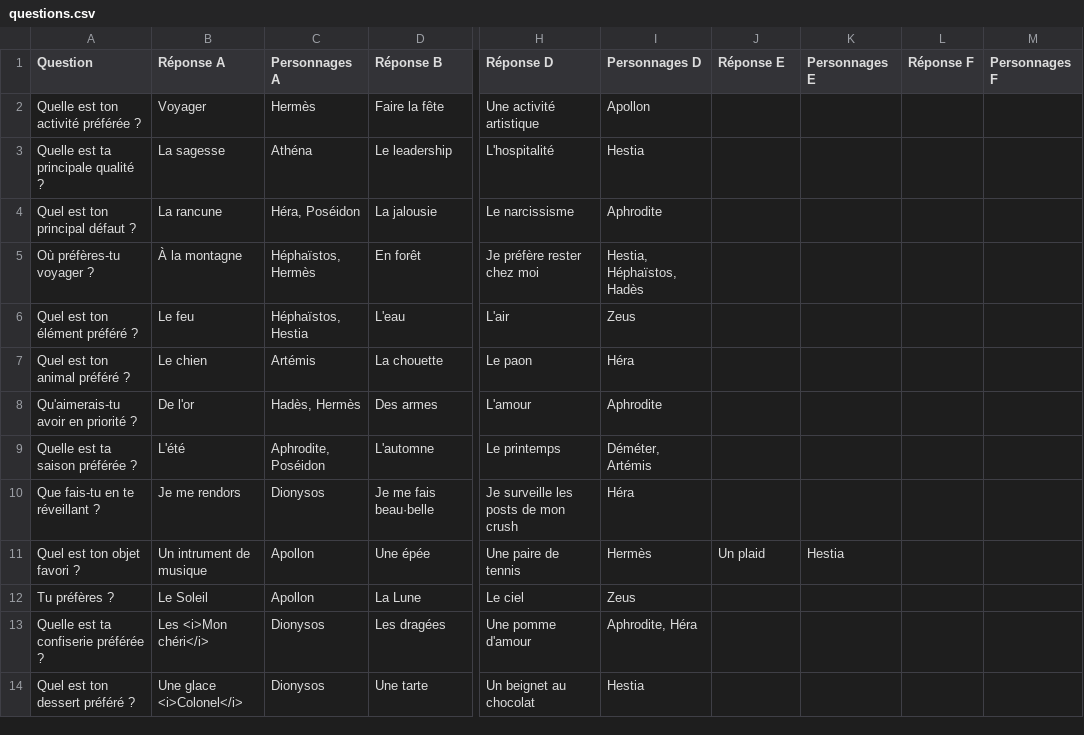
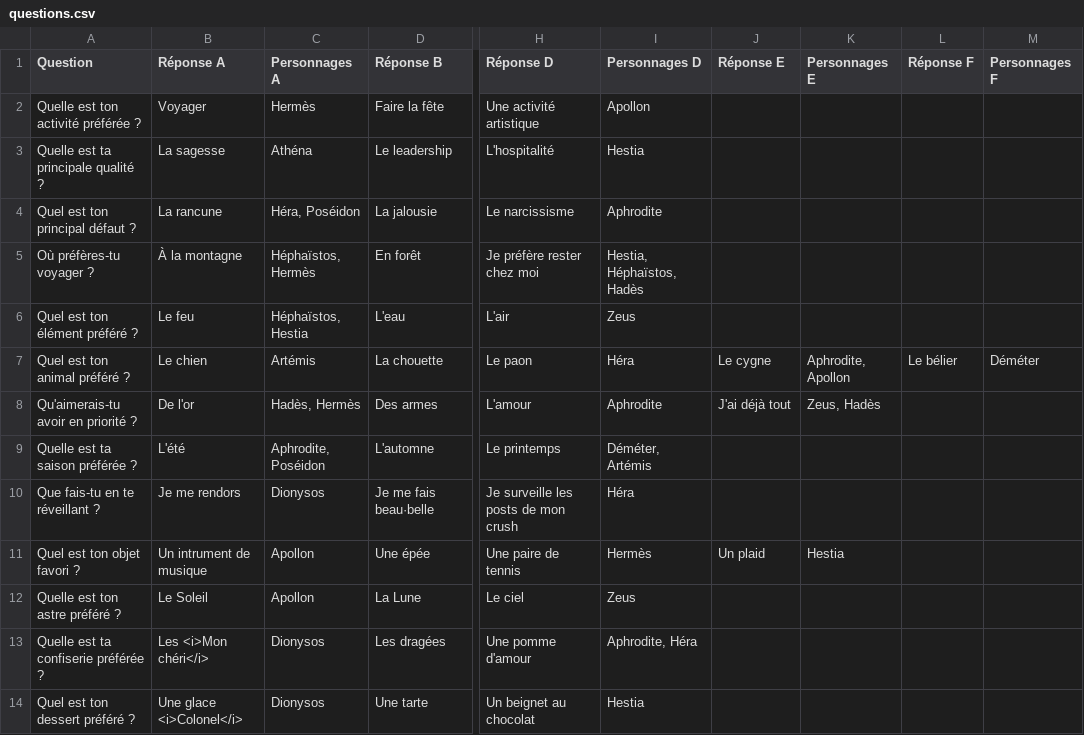
Before and after one commit to Valmontechno/valmontechno.github.io, a CSV file: test-personnage-mythologique/utils/questions.csv, drawn as a sheet; only a part is shown, gaps mark what is left out; the diff names each change by its address in the sheet, - before the commit and + after, or states it on an @@ line.

```diff
--- a/test-personnage-mythologique/utils/questions.csv
+++ b/test-personnage-mythologique/utils/questions.csv
-J7 (Réponse E): (empty)
+J7 (Réponse E): Le cygne
-K7 (Personnages E): (empty)
+K7 (Personnages E): Aphrodite, Apollon
-L7 (Réponse F): (empty)
+L7 (Réponse F): Le bélier
-M7 (Personnages F): (empty)
+M7 (Personnages F): Déméter
-J8 (Réponse E): (empty)
+J8 (Réponse E): J'ai déjà tout
-K8 (Personnages E): (empty)
+K8 (Personnages E): Zeus, Hadès
-A12 (Question): Tu préfères ?
+A12 (Question): Quelle est ton astre préféré ?
```
Also changed, not shown: test-personnage-mythologique/utils/characters.csv, 3 other files.
